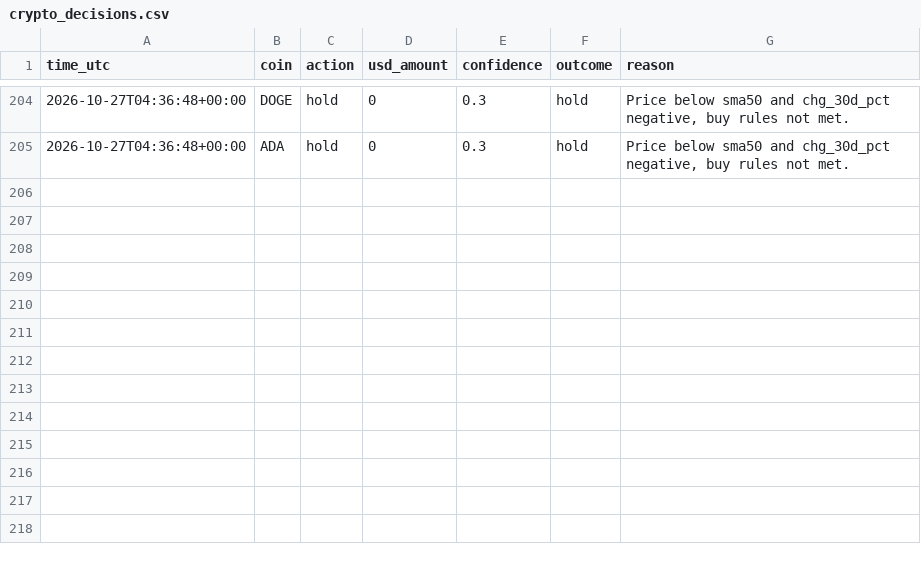
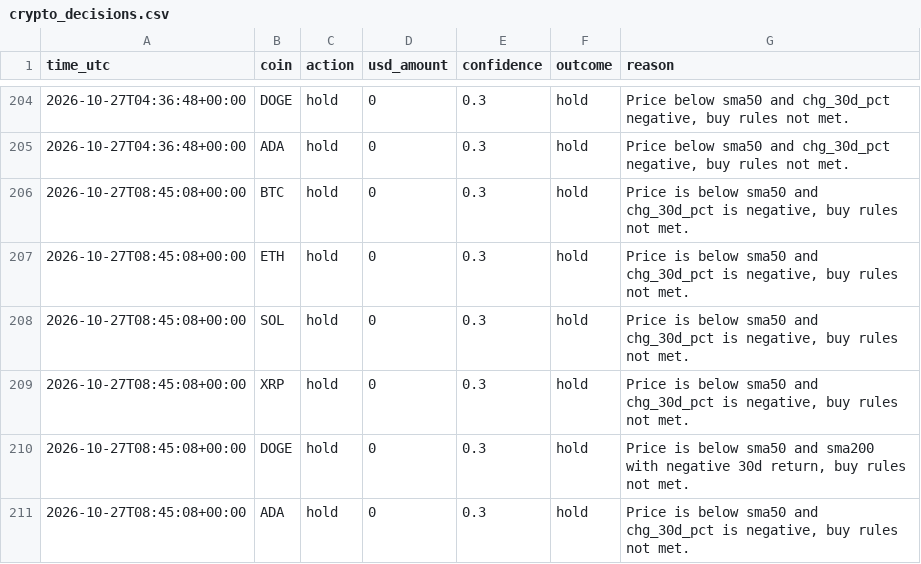
Before and after one commit to byw4dm22yg-a11y/-bot-dashboard, a CSV file: data/crypto_decisions.csv, drawn as a sheet; only a part is shown, gaps mark what is left out; the diff names each change by its address in the sheet, - before the commit and + after, or states it on an @@ line.

Commit message:
update data/crypto_decisions.csv

```diff
--- a/data/crypto_decisions.csv
+++ b/data/crypto_decisions.csv
+row 206: 2026-10-27T08:45:08+00:00 | BTC | hold | 0 | 0.3 | hold | Price is below sma50 and chg_30d_pct is negative, buy rules not met.
+row 207: 2026-10-27T08:45:08+00:00 | ETH | hold | 0 | 0.3 | hold | Price is below sma50 and chg_30d_pct is negative, buy rules not met.
+row 208: 2026-10-27T08:45:08+00:00 | SOL | hold | 0 | 0.3 | hold | Price is below sma50 and chg_30d_pct is negative, buy rules not met.
+row 209: 2026-10-27T08:45:08+00:00 | XRP | hold | 0 | 0.3 | hold | Price is below sma50 and chg_30d_pct is negative, buy rules not met.
+row 210: 2026-10-27T08:45:08+00:00 | DOGE | hold | 0 | 0.3 | hold | Price is below sma50 and sma200 with negative 30d return, buy rules not met.
+row 211: 2026-10-27T08:45:08+00:00 | ADA | hold | 0 | 0.3 | hold | Price is below sma50 and chg_30d_pct is negative, buy rules not met.
```
